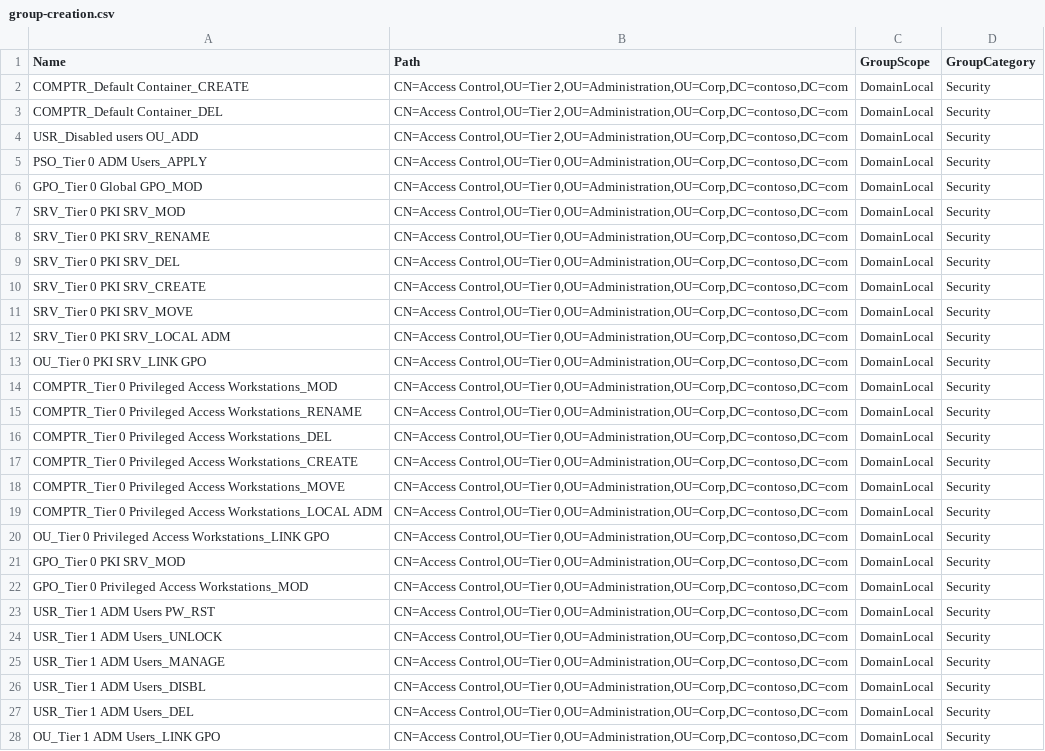
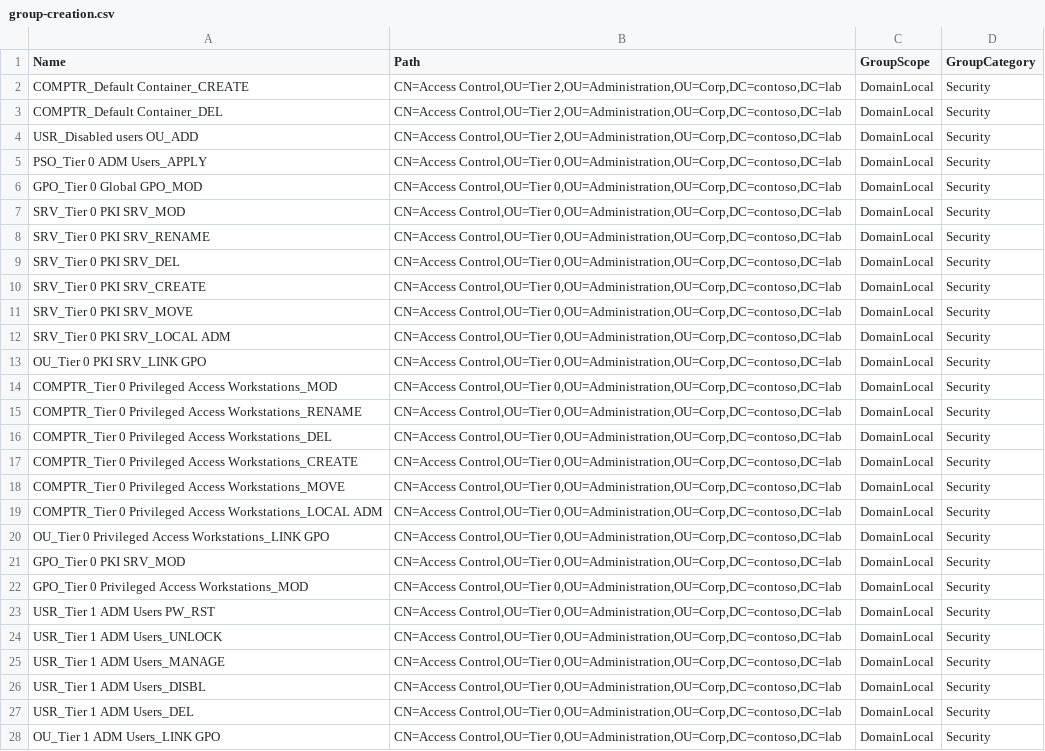
Before and after one commit to dantpro/_ad_tier_adm, a CSV file: group-creation.csv, drawn as a sheet; only a part is shown; the diff covers the shown part only; the diff names each change by its address in the sheet, - before the commit and + after, or states it on an @@ line.

```diff
--- a/group-creation.csv
+++ b/group-creation.csv
-B2:B4 (Path): CN=Access Control,OU=Tier 2,OU=Administration,OU=Corp,DC=contoso,DC=com
+B2:B4 (Path): CN=Access Control,OU=Tier 2,OU=Administration,OU=Corp,DC=contoso,DC=lab
-B5:B28 (Path): CN=Access Control,OU=Tier 0,OU=Administration,OU=Corp,DC=contoso,DC=com
+B5:B28 (Path): CN=Access Control,OU=Tier 0,OU=Administration,OU=Corp,DC=contoso,DC=lab
```
Also changed, not shown: 133 edited cells elsewhere in this file, 5 other files.
